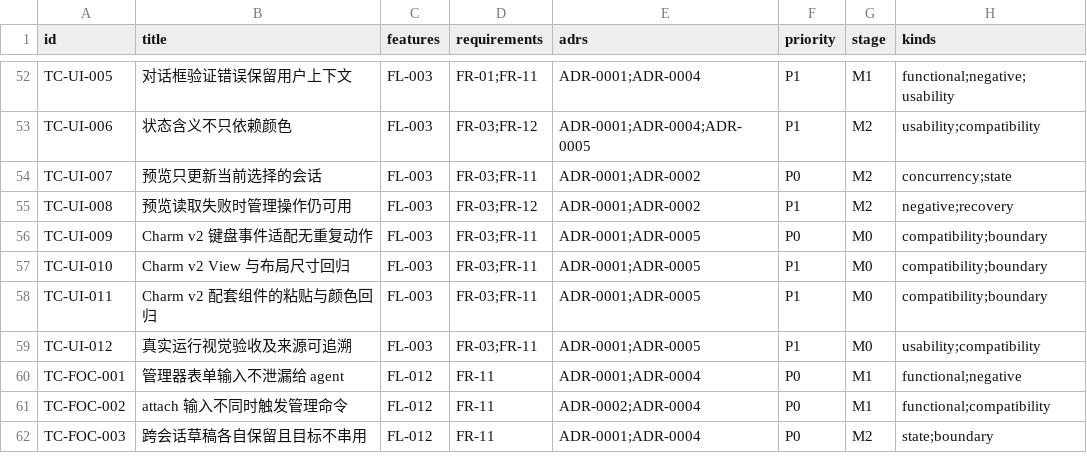
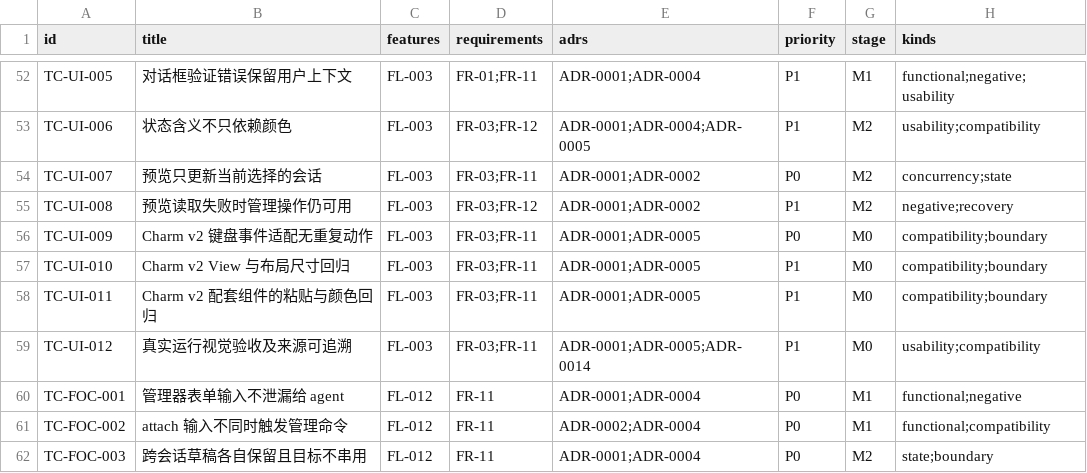
Before and after one commit to liuhui-code/agent-session-desk, a CSV file: docs/testing/case-index.csv, drawn as a sheet; only a part is shown, gaps mark what is left out; the diff covers the shown part only; the diff names each change by its address in the sheet, - before the commit and + after, or states it on an @@ line.

```diff
--- a/docs/testing/case-index.csv
+++ b/docs/testing/case-index.csv
-E59 (adrs): ADR-0001;ADR-0005
+E59 (adrs): ADR-0001;ADR-0005;ADR-0014
```
Also changed, not shown: 21 edited cells elsewhere in this file, 30 other files.
